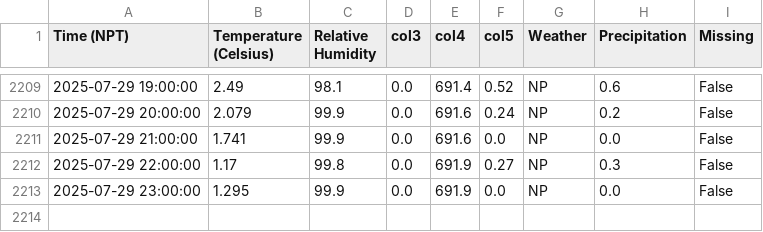
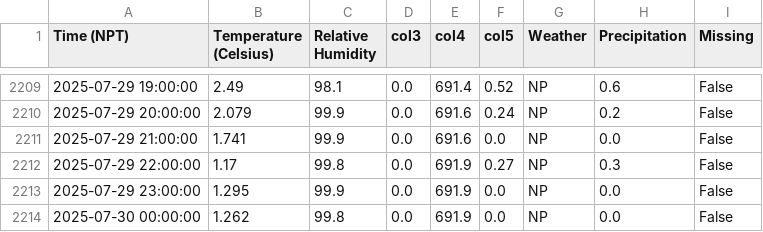
Before and after one commit to G-w-e-n-d-o-l-y-n/MetData_, a CSV file: Base Camp.csv, drawn as a sheet; only a part is shown, gaps mark what is left out; the diff names each change by its address in the sheet, - before the commit and + after, or states it on an @@ line.

```diff
--- a/Base Camp.csv
+++ b/Base Camp.csv
+row 2214: 2025-07-30 00:00:00 | 1.262 | 99.8 | 0.0 | 691.9 | 0.0 | NP | 0.0 | False
```
Also changed, not shown: 3 other files.
